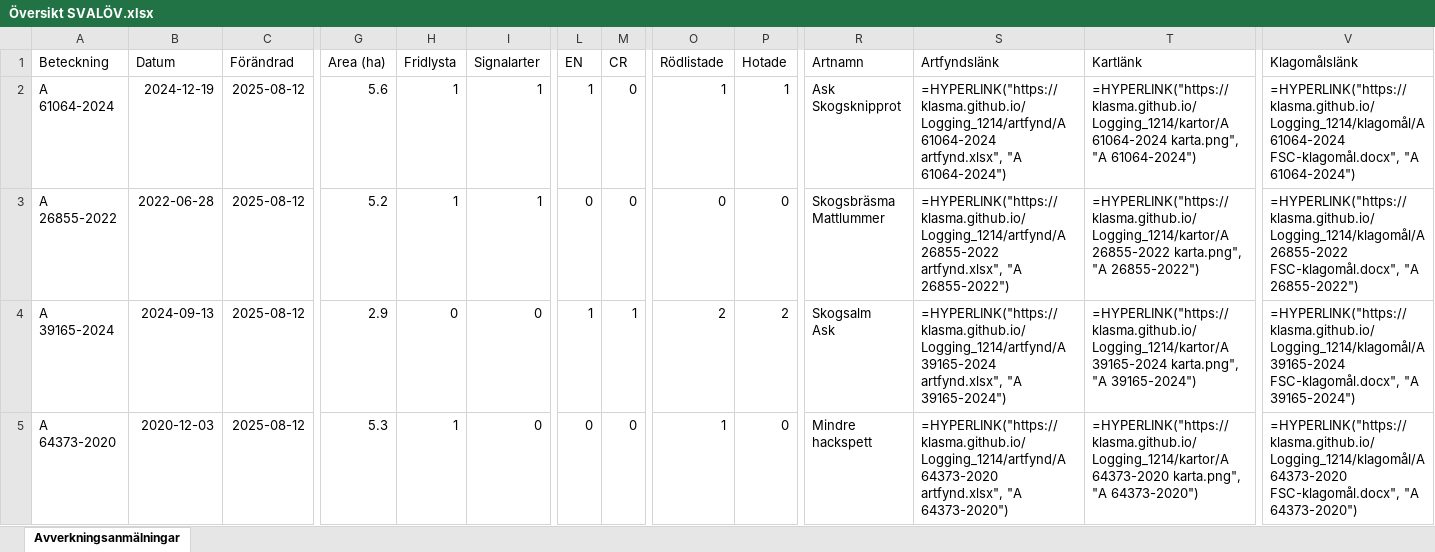
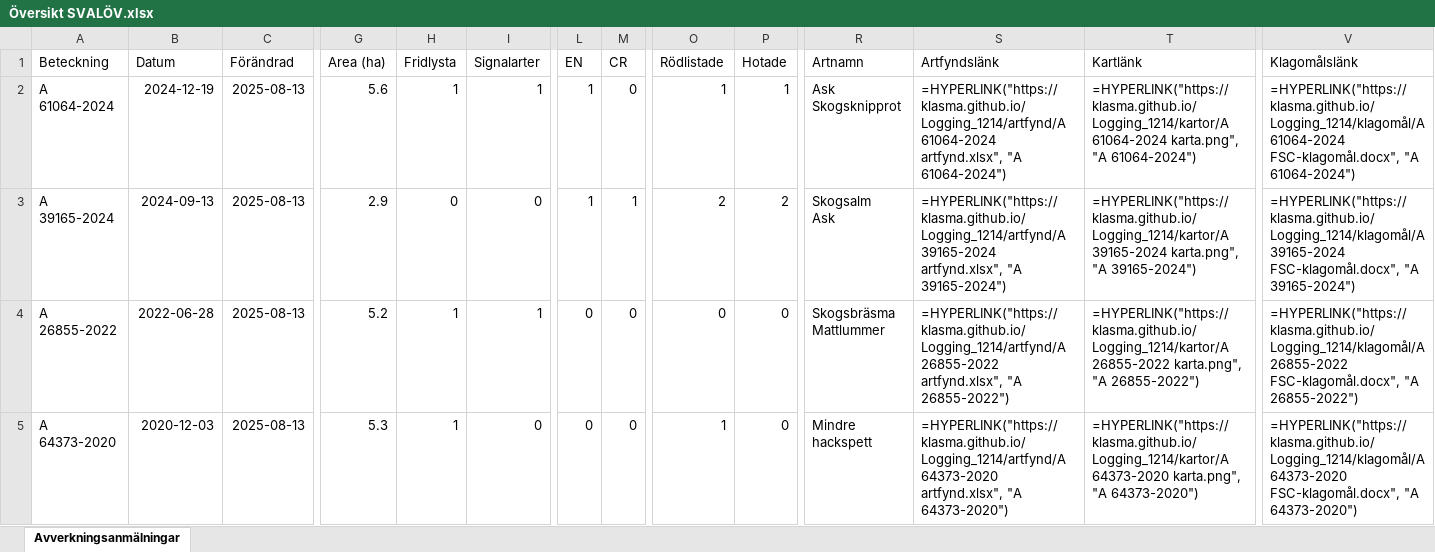
Before and after one commit to klasma/Logging_1214, an Excel workbook: Översikt SVALÖV.xlsx, sheet Avverkningsanmälningar, drawn as a sheet; only a part is shown, gaps mark what is left out; values as stored, in another font and other column widths than the file's, no borders; formulas without a stored value are shown as written; ↵ is a line break in a cell; the diff covers the shown part only; the diff names each change by its address in the sheet, - before the commit and + after, or states it on an @@ line.

```diff
--- a/Översikt SVALÖV.xlsx (sheet Avverkningsanmälningar)
+++ b/Översikt SVALÖV.xlsx (sheet Avverkningsanmälningar)
-C2:C5 (Förändrad): 2025-08-12
+C2:C5 (Förändrad): 2025-08-13
-A3 (Beteckning): A 26855-2022
+A3 (Beteckning): A 39165-2024
-B3 (Datum): 2022-06-28
+B3 (Datum): 2024-09-13
-G3 (Area (ha)): 5.2
+G3 (Area (ha)): 2.9
-H3 (Fridlysta): 1
+H3 (Fridlysta): 0
-I3 (Signalarter): 1
+I3 (Signalarter): 0
-L3 (EN): 0
+L3 (EN): 1
-M3 (CR): 0
+M3 (CR): 1
-O3 (Rödlistade): 0
+O3 (Rödlistade): 2
-P3 (Hotade): 0
+P3 (Hotade): 2
-R3 (Artnamn): Skogsbräsma ↵ Mattlummer
+R3 (Artnamn): Skogsalm ↵ Ask
-S3 (Artfyndslänk): =HYPERLINK("https://klasma.github.io/Logging_1214/artfynd/A 26855-2022 artfynd.xlsx", "A 26855-2022")
+S3 (Artfyndslänk): =HYPERLINK("https://klasma.github.io/Logging_1214/artfynd/A 39165-2024 artfynd.xlsx", "A 39165-2024")
-T3 (Kartlänk): =HYPERLINK("https://klasma.github.io/Logging_1214/kartor/A 26855-2022 karta.png", "A 26855-2022")
+T3 (Kartlänk): =HYPERLINK("https://klasma.github.io/Logging_1214/kartor/A 39165-2024 karta.png", "A 39165-2024")
-V3 (Klagomålslänk): =HYPERLINK("https://klasma.github.io/Logging_1214/klagomål/A 26855-2022 FSC-klagomål.docx", "A 26855-2022")
+V3 (Klagomålslänk): =HYPERLINK("https://klasma.github.io/Logging_1214/klagomål/A 39165-2024 FSC-klagomål.docx", "A 39165-2024")
-A4 (Beteckning): A 39165-2024
+A4 (Beteckning): A 26855-2022
-B4 (Datum): 2024-09-13
+B4 (Datum): 2022-06-28
-G4 (Area (ha)): 2.9
+G4 (Area (ha)): 5.2
-H4 (Fridlysta): 0
+H4 (Fridlysta): 1
-I4 (Signalarter): 0
+I4 (Signalarter): 1
-L4 (EN): 1
+L4 (EN): 0
-M4 (CR): 1
+M4 (CR): 0
-O4 (Rödlistade): 2
+O4 (Rödlistade): 0
-P4 (Hotade): 2
+P4 (Hotade): 0
-R4 (Artnamn): Skogsalm ↵ Ask
+R4 (Artnamn): Skogsbräsma ↵ Mattlummer
-S4 (Artfyndslänk): =HYPERLINK("https://klasma.github.io/Logging_1214/artfynd/A 39165-2024 artfynd.xlsx", "A 39165-2024")
+S4 (Artfyndslänk): =HYPERLINK("https://klasma.github.io/Logging_1214/artfynd/A 26855-2022 artfynd.xlsx", "A 26855-2022")
-T4 (Kartlänk): =HYPERLINK("https://klasma.github.io/Logging_1214/kartor/A 39165-2024 karta.png", "A 39165-2024")
+T4 (Kartlänk): =HYPERLINK("https://klasma.github.io/Logging_1214/kartor/A 26855-2022 karta.png", "A 26855-2022")
-V4 (Klagomålslänk): =HYPERLINK("https://klasma.github.io/Logging_1214/klagomål/A 39165-2024 FSC-klagomål.docx", "A 39165-2024")
+V4 (Klagomålslänk): =HYPERLINK("https://klasma.github.io/Logging_1214/klagomål/A 26855-2022 FSC-klagomål.docx", "A 26855-2022")
```
Also changed, not shown: 420 edited cells elsewhere in this sheet, artfynd/A 11170-2023 artfynd.xlsx, artfynd/A 15475-2024 artfynd.xlsx, 50 other files.
